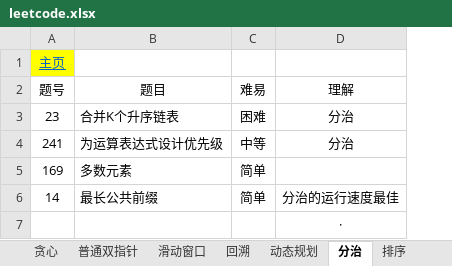
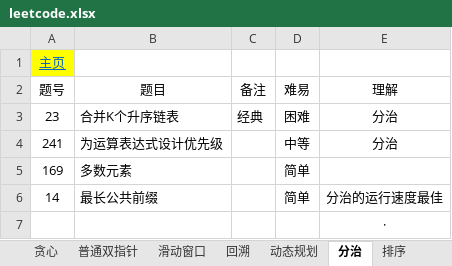
Before and after one commit to krest32/leetcode-record, an Excel workbook: leetcode/1. statistics/leetcode.xlsx, sheet 分治, drawn as a sheet; values as stored, in another font and other column widths than the file's, no borders; the diff names each change by its address in the sheet, - before the commit and + after, or states it on an @@ line.

Commit message:
7.31

```diff
--- a/leetcode/1. statistics/leetcode.xlsx (sheet 分治)
+++ b/leetcode/1. statistics/leetcode.xlsx (sheet 分治)
+column C (备注), row 3: 经典
```
Also changed, not shown: sheet 动态规划.
